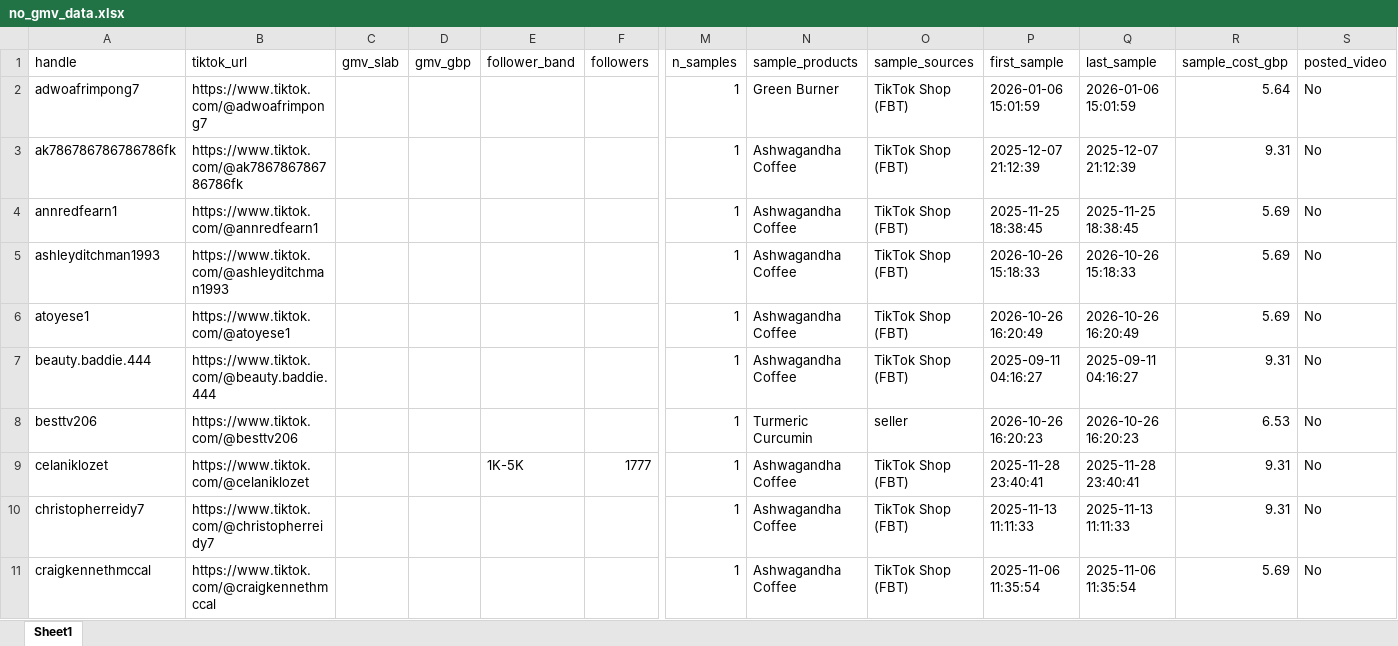
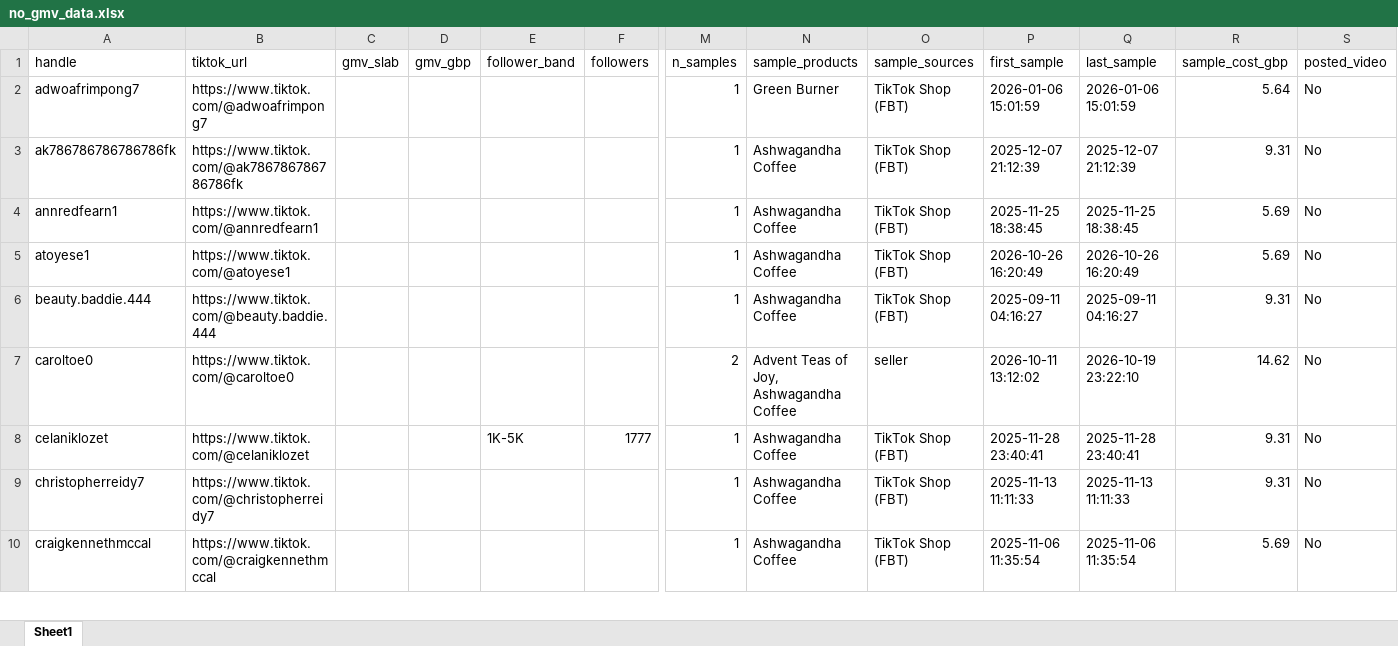
Before and after one commit to aviralgarg-commits/vahdam-sampling-dashboard, an Excel workbook: no_gmv_data.xlsx, sheet Sheet1, drawn as a sheet; only a part is shown, gaps mark what is left out; values as stored, in another font and other column widths than the file's, no cell formats; removed rows and columns are numbered as before the commit, all else as after; rows hold the shown columns only; the diff covers the shown part only; the diff names each change by its address in the sheet, - before the commit and + after, or states it on an @@ line.

```diff
--- a/no_gmv_data.xlsx (sheet Sheet1)
+++ b/no_gmv_data.xlsx (sheet Sheet1)
-row 5: ashleyditchman1993 | https://www.tiktok.com/@ashleyditchman1993 |  |  |  |  | 1 | Ashwagandha Coffee | TikTok Shop (FBT) | 2026-10-26 15:18:33 | 2026-10-26 15:18:33 | 5.69 | No
-row 8: besttv206 | https://www.tiktok.com/@besttv206 |  |  |  |  | 1 | Turmeric Curcumin | seller | 2026-10-26 16:20:23 | 2026-10-26 16:20:23 | 6.53 | No
+row 7: caroltoe0 | https://www.tiktok.com/@caroltoe0 |  |  |  |  | 2 | Advent Teas of Joy, Ashwagandha Coffee | seller | 2026-10-11 13:12:02 | 2026-10-19 23:22:10 | 14.62 | No
```
Also changed, not shown: 4 added rows and 19 removed rows elsewhere in this sheet, cell formats, chase_list.xlsx, creator_monthly_video_gmv.xlsx, 21 other files.
